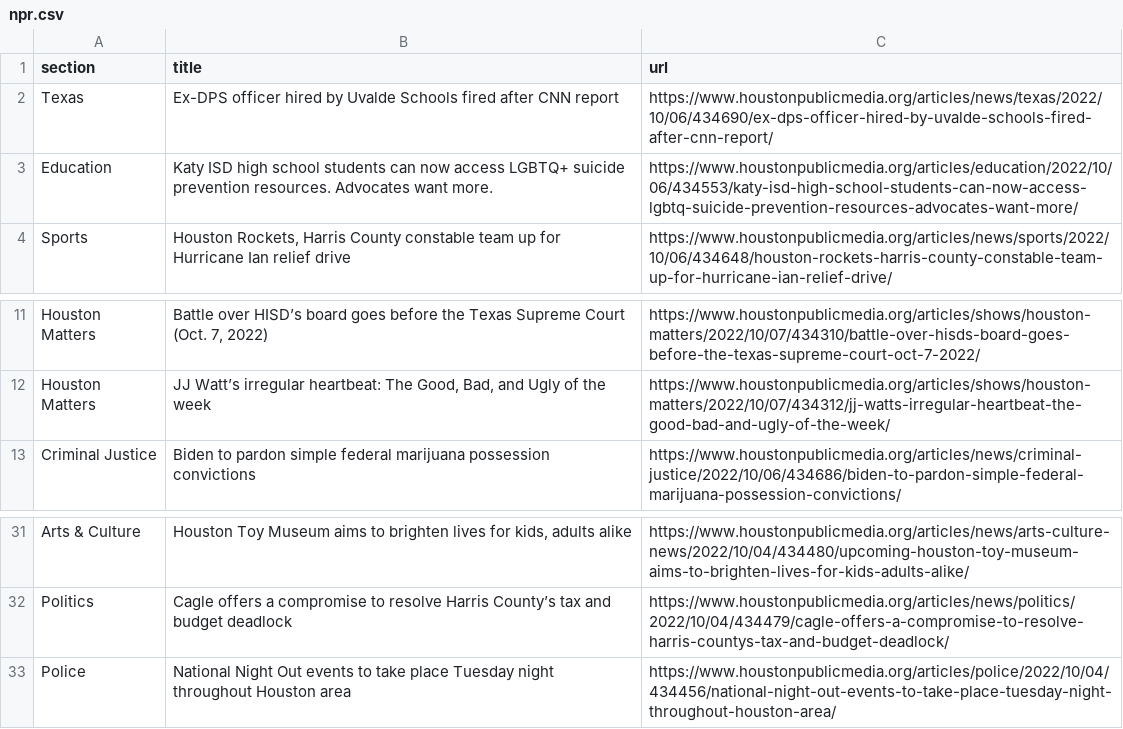
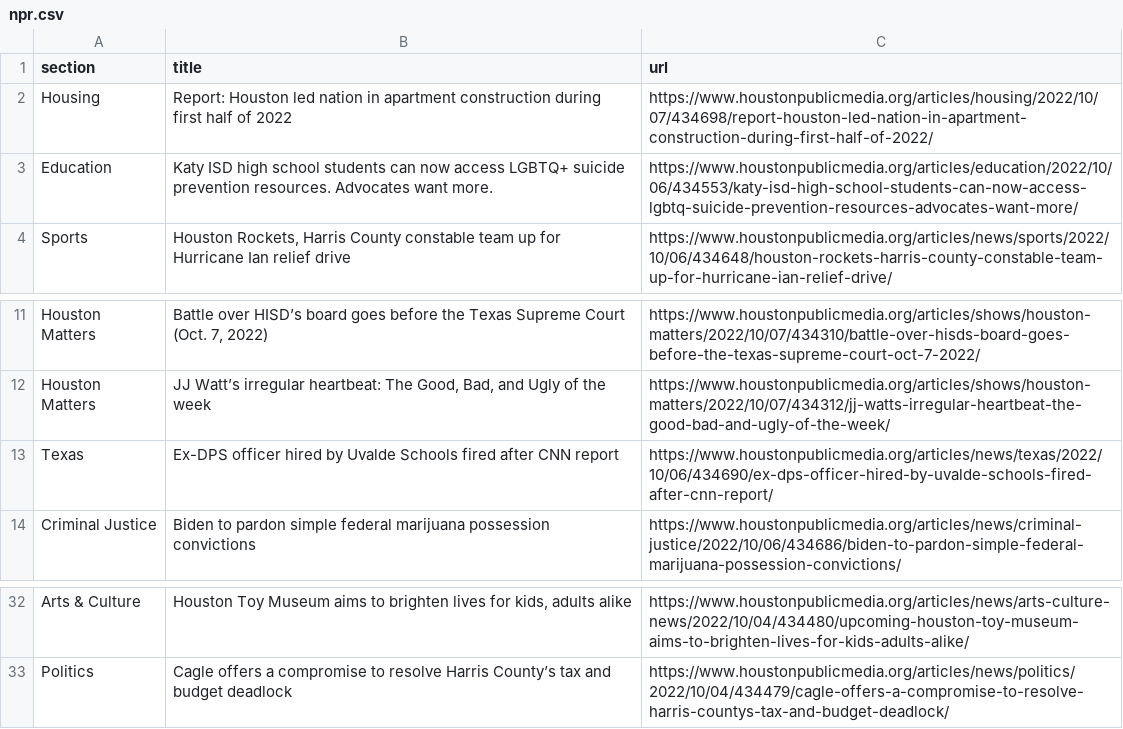
Before and after one commit to jsoma/auto-scraper, a CSV file: npr.csv, drawn as a sheet; only a part is shown, gaps mark what is left out.

```diff
--- a/npr.csv
+++ b/npr.csv
@@ -1,3 +1,3 @@
 section,title,url
-Texas,Ex-DPS officer hired by Uvalde Schools fired after CNN report,https://www.houstonpublicmedia.org/articles/news/texas/2022/10/06/434690/ex-dps-officer-hired-by-uvalde-schools-fired-after-cnn-report/
+Housing,Report: Houston led nation in apartment construction during first half of 2022,https://www.houstonpublicmedia.org/articles/housing/2022/10/07/434698/report-houston-led-nation-in-apartment-construction-during-first-half-of-2022/
 Education,Katy ISD high school students can now access LGBTQ+ suicide prevention resources. Advocates want more.,https://www.houstonpublicmedia.org/articles/education/2022/10/06/434553/katy-isd-high-school-students-can-now-access-lgbtq-suicide-prevention-resources-advocates-want-more/
@@ -12,2 +12,3 @@ Houston Matters,"Battle over HISD’s board goes before the Texas Supreme Court
 Houston Matters,"JJ Watt’s irregular heartbeat: The Good, Bad, and Ugly of the week",https://www.houstonpublicmedia.org/articles/shows/houston-matters/2022/10/07/434312/jj-watts-irregular-heartbeat-the-good-bad-and-ugly-of-the-week/
+Texas,Ex-DPS officer hired by Uvalde Schools fired after CNN report,https://www.houstonpublicmedia.org/articles/news/texas/2022/10/06/434690/ex-dps-officer-hired-by-uvalde-schools-fired-after-cnn-report/
 Criminal Justice,Biden to pardon simple federal marijuana possession convictions,https://www.houstonpublicmedia.org/articles/news/criminal-justice/2022/10/06/434686/biden-to-pardon-simple-federal-marijuana-possession-convictions/
@@ -32,2 +33 @@ Arts & Culture,"Houston Toy Museum aims to brighten lives for kids, adults alike
 Politics,Cagle offers a compromise to resolve Harris County’s tax and budget deadlock,https://www.houstonpublicmedia.org/articles/news/politics/2022/10/04/434479/cagle-offers-a-compromise-to-resolve-harris-countys-tax-and-budget-deadlock/
-Police,National Night Out events to take place Tuesday night throughout Houston area,https://www.houstonpublicmedia.org/articles/police/2022/10/04/434456/national-night-out-events-to-take-place-tuesday-night-throughout-houston-area/
```
